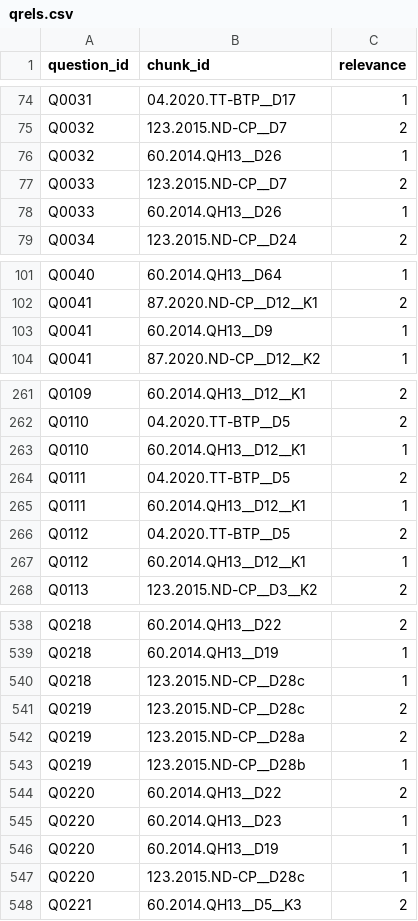
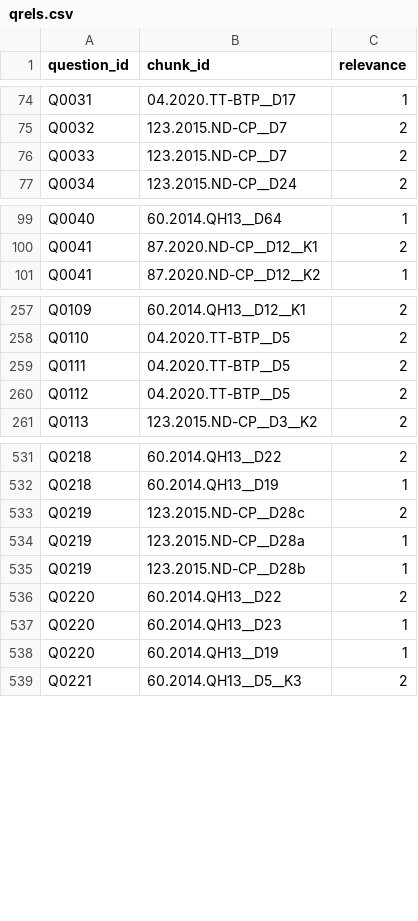
Before and after one commit to baoduy23/vn-admin-qa-retrieval, a CSV file: data/labels/qrels.csv, drawn as a sheet; only a part is shown, gaps mark what is left out; the diff covers the shown part only.

```diff
--- a/data/labels/qrels.csv
+++ b/data/labels/qrels.csv
@@ -75,5 +75,3 @@ Q0031,04.2020.TT-BTP__D17,1
 Q0032,123.2015.ND-CP__D7,2
-Q0032,60.2014.QH13__D26,1
 Q0033,123.2015.ND-CP__D7,2
-Q0033,60.2014.QH13__D26,1
 Q0034,123.2015.ND-CP__D24,2
@@ -102,3 +100,2 @@ Q0040,60.2014.QH13__D64,1
 Q0041,87.2020.ND-CP__D12__K1,2
-Q0041,60.2014.QH13__D9,1
 Q0041,87.2020.ND-CP__D12__K2,1
@@ -262,7 +258,4 @@ Q0109,60.2014.QH13__D12__K1,2
 Q0110,04.2020.TT-BTP__D5,2
-Q0110,60.2014.QH13__D12__K1,1
 Q0111,04.2020.TT-BTP__D5,2
-Q0111,60.2014.QH13__D12__K1,1
 Q0112,04.2020.TT-BTP__D5,2
-Q0112,60.2014.QH13__D12__K1,1
 Q0113,123.2015.ND-CP__D3__K2,2
@@ -539,5 +532,4 @@ Q0218,60.2014.QH13__D22,2
 Q0218,60.2014.QH13__D19,1
-Q0218,123.2015.ND-CP__D28c,1
 Q0219,123.2015.ND-CP__D28c,2
-Q0219,123.2015.ND-CP__D28a,2
+Q0219,123.2015.ND-CP__D28a,1
 Q0219,123.2015.ND-CP__D28b,1
@@ -546,3 +538,2 @@ Q0220,60.2014.QH13__D23,1
 Q0220,60.2014.QH13__D19,1
-Q0220,123.2015.ND-CP__D28c,1
 Q0221,60.2014.QH13__D5__K3,2
```
Also changed, not shown: 2 added rows, 9 removed rows and 9 edited cells elsewhere in this file, 4 other files.
